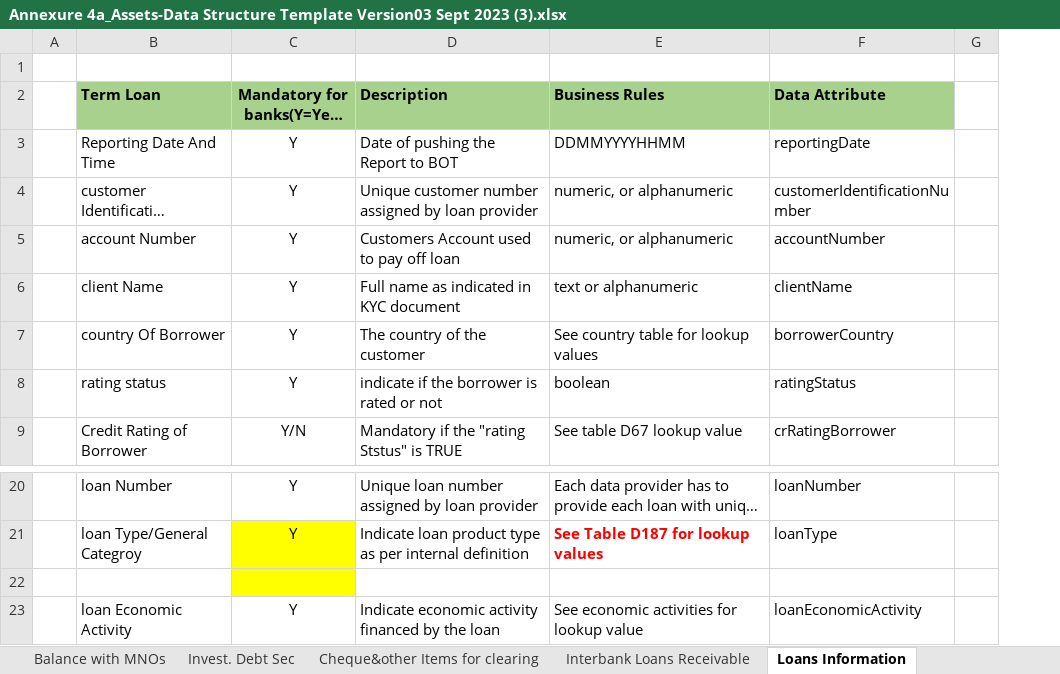
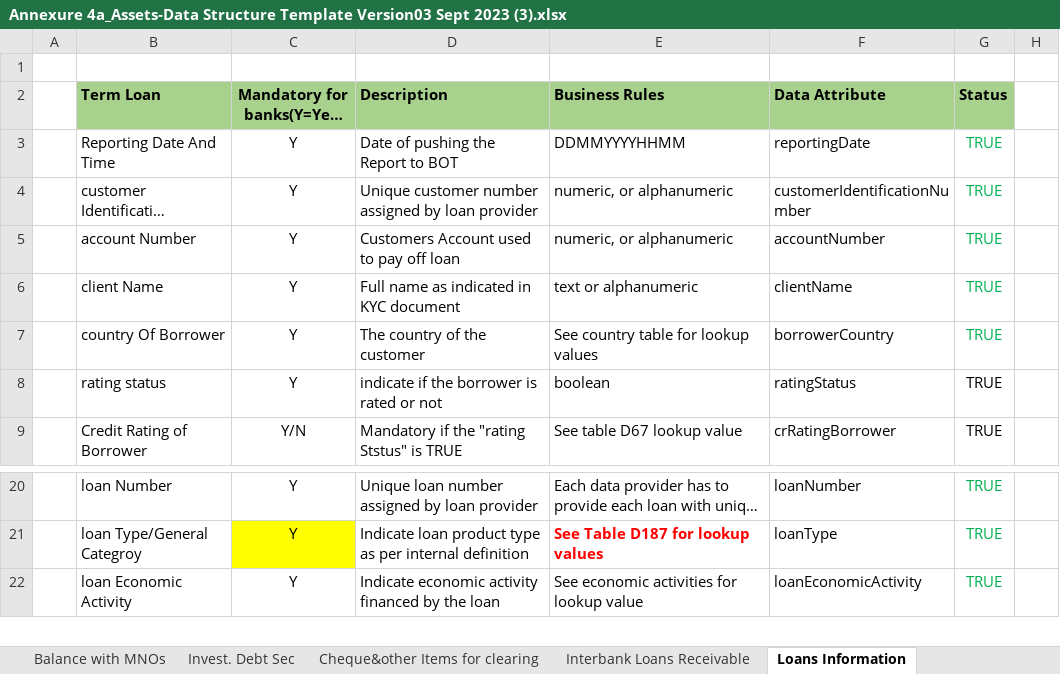
Before and after one commit to mwandobo/mcb-rtsis, an Excel workbook: Annexures/Annexure 4a_Assets-Data Structure Template Version03 Sept 2023 (3).xlsx, sheet Loans Information, drawn as a sheet; only a part is shown, gaps mark what is left out; long unchanged cells end in …; values as stored, in another font and other column widths than the file's, no borders; removed rows and columns are numbered as before the commit, all else as after; the diff names each change by its address in the sheet, - before the commit and + after, or states it on an @@ line.

```diff
--- a/Annexures/Annexure 4a_Assets-Data Structure Template Version03 Sept 2023 (3).xlsx (sheet Loans Information)
+++ b/Annexures/Annexure 4a_Assets-Data Structure Template Version03 Sept 2023 (3).xlsx (sheet Loans Information)
+column G (Status), rows 3-9: all TRUE; rows 20-22: all TRUE
-row 22: (empty)
```
Also changed, not shown: RTSIS-SUBMISSION-SEQUENCE-REPORT.xlsx, 32 other files.
